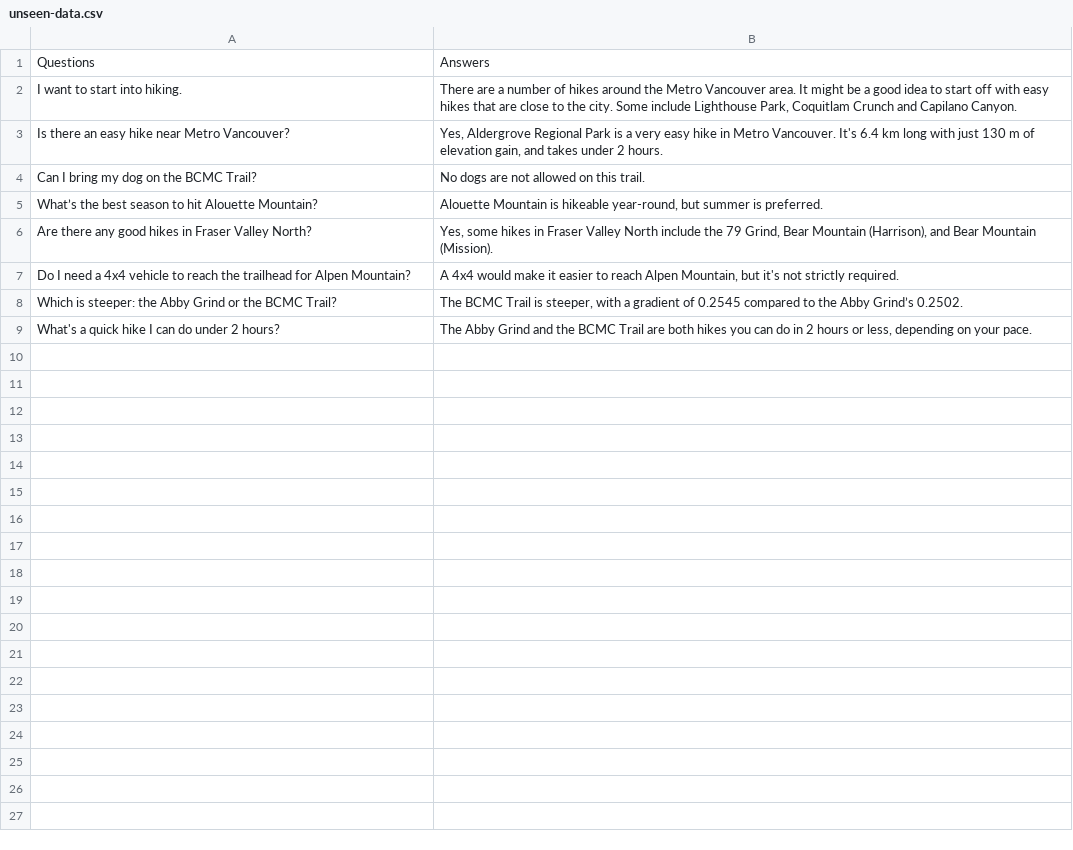
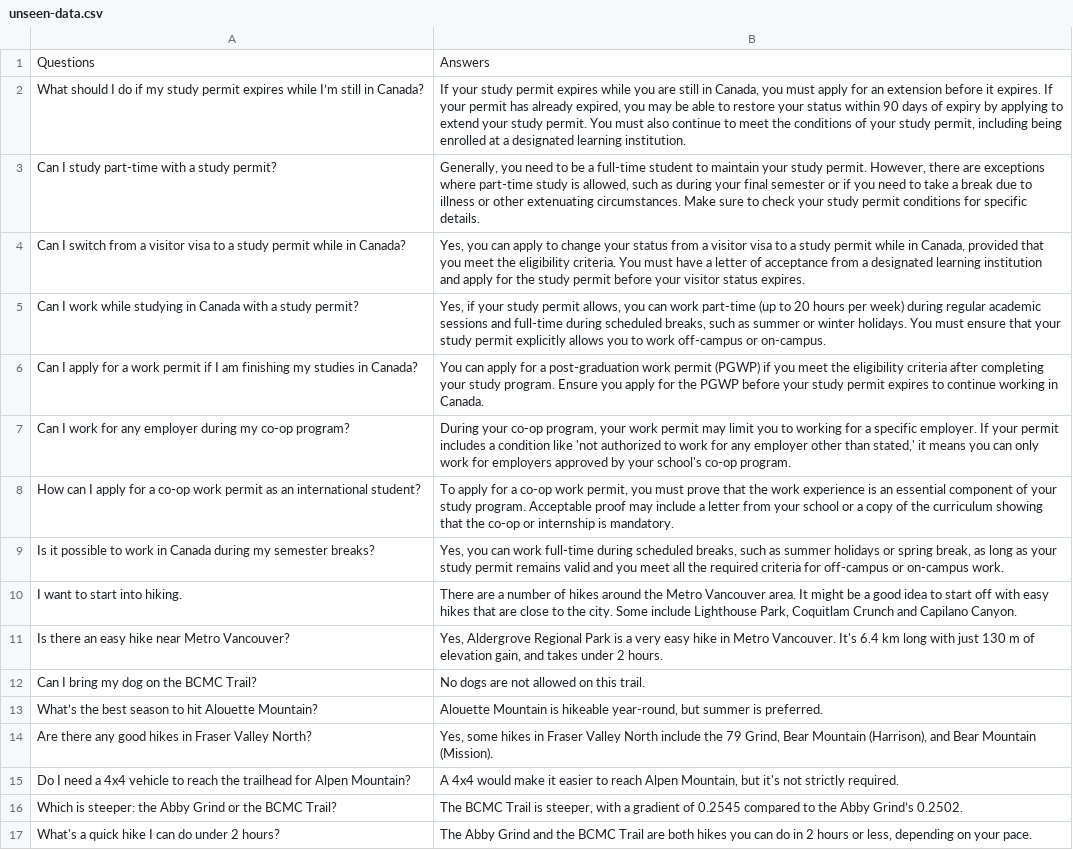
Before and after one commit to ayanahye/Campus-Connect-AI, a CSV file: s-eval-set/unseen-data.csv, drawn as a sheet; the diff names each change by its address in the sheet, - before the commit and + after, or states it on an @@ line.

```diff
--- a/s-eval-set/unseen-data.csv
+++ b/s-eval-set/unseen-data.csv
+row 2: What should I do if my study permit expires while I’m still in Canada? | If your study permit expires while you are still in Canada, you must apply for an extension before it expires. If your permit has already expired, you may be able to restore your status within 90 days of expiry by applying to extend your study permit. You must also continue to meet the conditions of your study permit, including being enrolled at a designated learning institution.
+row 3: Can I study part-time with a study permit? | Generally, you need to be a full-time student to maintain your study permit. However, there are exceptions where part-time study is allowed, such as during your final semester or if you need to take a break due to illness or other extenuating circumstances. Make sure to check your study permit conditions for specific details.
+row 4: Can I switch from a visitor visa to a study permit while in Canada? | Yes, you can apply to change your status from a visitor visa to a study permit while in Canada, provided that you meet the eligibility criteria. You must have a letter of acceptance from a designated learning institution and apply for the study permit before your visitor status expires.
+row 5: Can I work while studying in Canada with a study permit? | Yes, if your study permit allows, you can work part-time (up to 20 hours per week) during regular academic sessions and full-time during scheduled breaks, such as summer or winter holidays. You must ensure that your study permit explicitly allows you to work off-campus or on-campus.
+row 6: Can I apply for a work permit if I am finishing my studies in Canada? | You can apply for a post-graduation work permit (PGWP) if you meet the eligibility criteria after completing your study program. Ensure you apply for the PGWP before your study permit expires to continue working in Canada.
+row 7: Can I work for any employer during my co-op program? | During your co-op program, your work permit may limit you to working for a specific employer. If your permit includes a condition like 'not authorized to work for any employer other than stated,' it means you can only work for employers approved by your school's co-op program.
+row 8: How can I apply for a co-op work permit as an international student? | To apply for a co-op work permit, you must prove that the work experience is an essential component of your study program. Acceptable proof may include a letter from your school or a copy of the curriculum showing that the co-op or internship is mandatory.
+row 9: Is it possible to work in Canada during my semester breaks? | Yes, you can work full-time during scheduled breaks, such as summer holidays or spring break, as long as your study permit remains valid and you meet all the required criteria for off-campus or on-campus work.
```
Also changed, not shown: s-eval-set/seen-data.csv.
